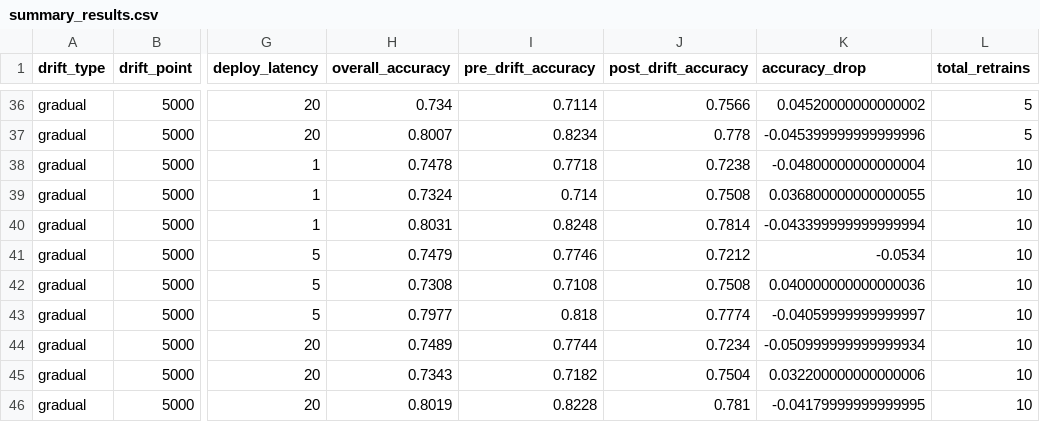
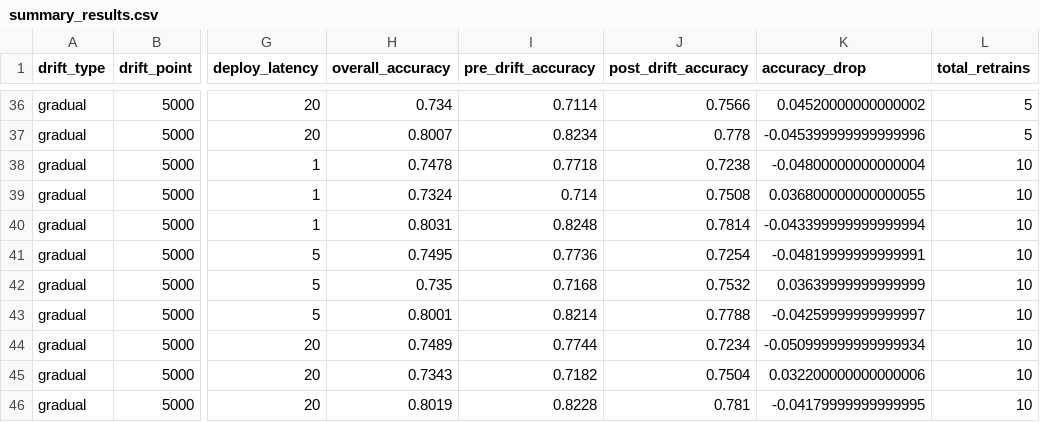
Before and after one commit to sa1dasari/Study-of-Drift-Triggered-Retraining-Policies-Under-Budget-and-Latency-Constraints, a CSV file: results/summary_results.csv, drawn as a sheet; only a part is shown, gaps mark what is left out; the diff names each change by its address in the sheet, - before the commit and + after, or states it on an @@ line.

Commit message:
week 2: ran an experiment with gradual drift,periodic policy,med budget and med latency.

```diff
--- a/results/summary_results.csv
+++ b/results/summary_results.csv
-H41 (overall_accuracy): 0.7479
+H41 (overall_accuracy): 0.7495
-I41 (pre_drift_accuracy): 0.7746
+I41 (pre_drift_accuracy): 0.7736
-J41 (post_drift_accuracy): 0.7212
+J41 (post_drift_accuracy): 0.7254
-K41 (accuracy_drop): -0.0534
+K41 (accuracy_drop): -0.04819999999999991
-H42 (overall_accuracy): 0.7308
+H42 (overall_accuracy): 0.735
-I42 (pre_drift_accuracy): 0.7108
+I42 (pre_drift_accuracy): 0.7168
-J42 (post_drift_accuracy): 0.7508
+J42 (post_drift_accuracy): 0.7532
-K42 (accuracy_drop): 0.040000000000000036
+K42 (accuracy_drop): 0.03639999999999999
-H43 (overall_accuracy): 0.7977
+H43 (overall_accuracy): 0.8001
-I43 (pre_drift_accuracy): 0.818
+I43 (pre_drift_accuracy): 0.8214
-J43 (post_drift_accuracy): 0.7774
+J43 (post_drift_accuracy): 0.7788
-K43 (accuracy_drop): -0.04059999999999997
+K43 (accuracy_drop): -0.04259999999999997
```
Also changed, not shown: 8 other files.
